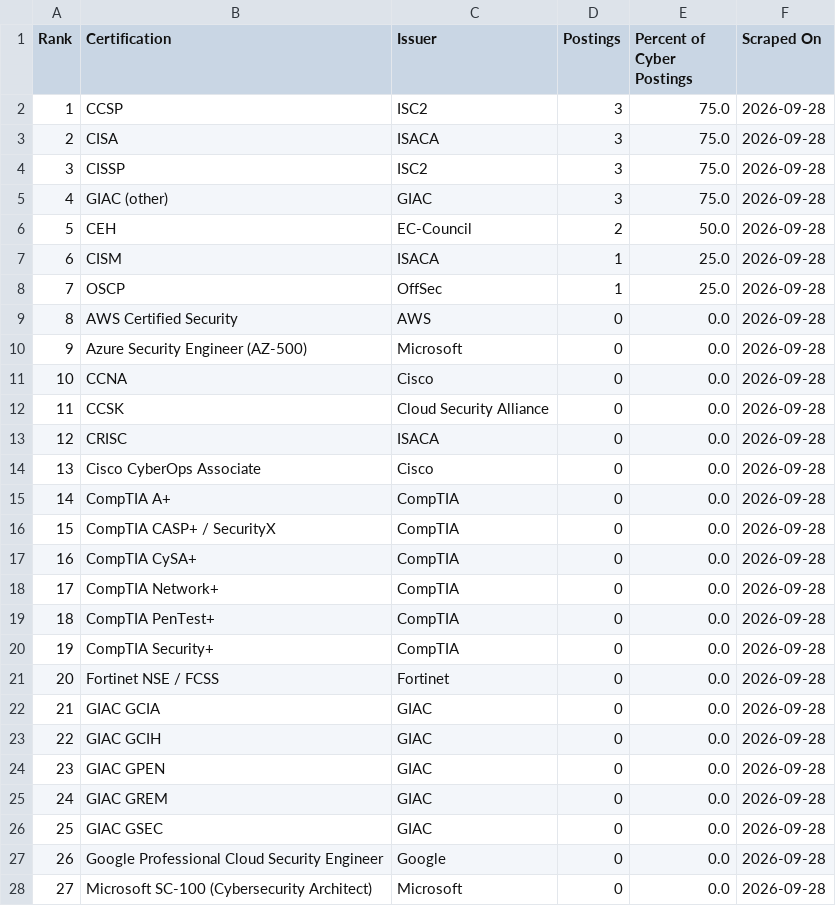
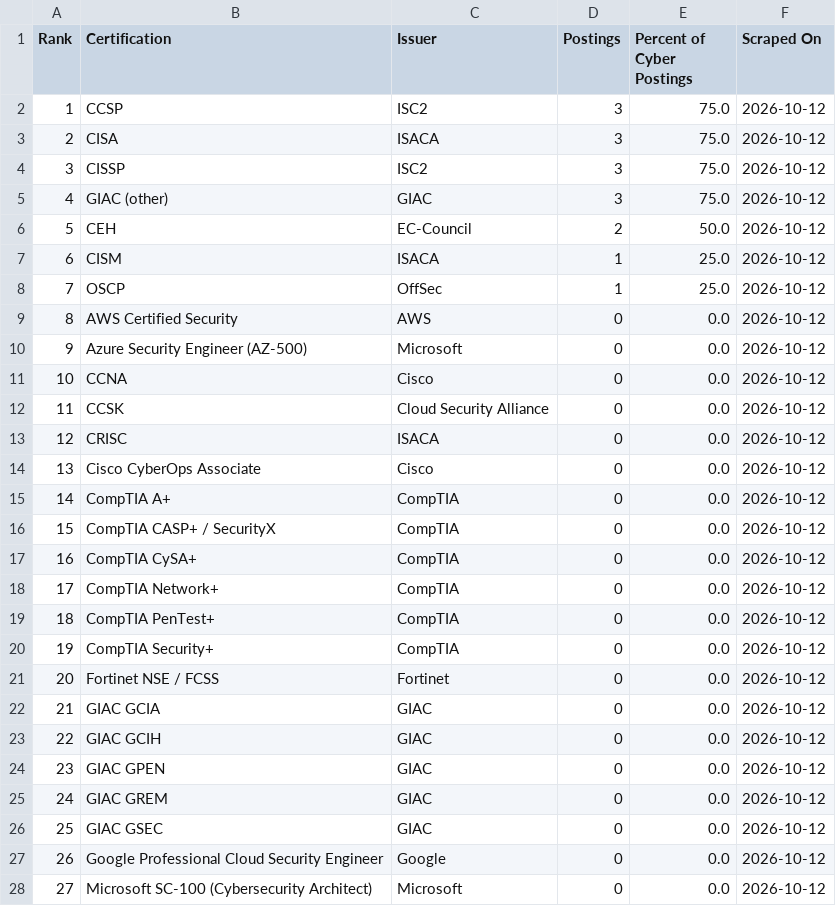
Before and after one commit to nathandotexe/certification-scraper, a CSV file: output/indonesia/data/certifications.csv, drawn as a sheet; only a part is shown; the diff covers the shown part only.

```diff
--- a/output/indonesia/data/certifications.csv
+++ b/output/indonesia/data/certifications.csv
@@ -1,28 +1,28 @@
 Rank,Certification,Issuer,Postings,Percent of Cyber Postings,Scraped On
-1,CCSP,ISC2,3,75.0,2026-09-28
-2,CISA,ISACA,3,75.0,2026-09-28
-3,CISSP,ISC2,3,75.0,2026-09-28
-4,GIAC (other),GIAC,3,75.0,2026-09-28
-5,CEH,EC-Council,2,50.0,2026-09-28
-6,CISM,ISACA,1,25.0,2026-09-28
-7,OSCP,OffSec,1,25.0,2026-09-28
-8,AWS Certified Security,AWS,0,0.0,2026-09-28
-9,Azure Security Engineer (AZ-500),Microsoft,0,0.0,2026-09-28
-10,CCNA,Cisco,0,0.0,2026-09-28
-11,CCSK,Cloud Security Alliance,0,0.0,2026-09-28
-12,CRISC,ISACA,0,0.0,2026-09-28
-13,Cisco CyberOps Associate,Cisco,0,0.0,2026-09-28
-14,CompTIA A+,CompTIA,0,0.0,2026-09-28
-15,CompTIA CASP+ / SecurityX,CompTIA,0,0.0,2026-09-28
-16,CompTIA CySA+,CompTIA,0,0.0,2026-09-28
-17,CompTIA Network+,CompTIA,0,0.0,2026-09-28
-18,CompTIA PenTest+,CompTIA,0,0.0,2026-09-28
-19,CompTIA Security+,CompTIA,0,0.0,2026-09-28
-20,Fortinet NSE / FCSS,Fortinet,0,0.0,2026-09-28
-21,GIAC GCIA,GIAC,0,0.0,2026-09-28
-22,GIAC GCIH,GIAC,0,0.0,2026-09-28
-23,GIAC GPEN,GIAC,0,0.0,2026-09-28
-24,GIAC GREM,GIAC,0,0.0,2026-09-28
-25,GIAC GSEC,GIAC,0,0.0,2026-09-28
-26,Google Professional Cloud Security Engineer,Google,0,0.0,2026-09-28
-27,Microsoft SC-100 (Cybersecurity Architect),Microsoft,0,0.0,2026-09-28
+1,CCSP,ISC2,3,75.0,2026-10-12
+2,CISA,ISACA,3,75.0,2026-10-12
+3,CISSP,ISC2,3,75.0,2026-10-12
+4,GIAC (other),GIAC,3,75.0,2026-10-12
+5,CEH,EC-Council,2,50.0,2026-10-12
+6,CISM,ISACA,1,25.0,2026-10-12
+7,OSCP,OffSec,1,25.0,2026-10-12
+8,AWS Certified Security,AWS,0,0.0,2026-10-12
+9,Azure Security Engineer (AZ-500),Microsoft,0,0.0,2026-10-12
+10,CCNA,Cisco,0,0.0,2026-10-12
+11,CCSK,Cloud Security Alliance,0,0.0,2026-10-12
+12,CRISC,ISACA,0,0.0,2026-10-12
+13,Cisco CyberOps Associate,Cisco,0,0.0,2026-10-12
+14,CompTIA A+,CompTIA,0,0.0,2026-10-12
+15,CompTIA CASP+ / SecurityX,CompTIA,0,0.0,2026-10-12
+16,CompTIA CySA+,CompTIA,0,0.0,2026-10-12
+17,CompTIA Network+,CompTIA,0,0.0,2026-10-12
+18,CompTIA PenTest+,CompTIA,0,0.0,2026-10-12
+19,CompTIA Security+,CompTIA,0,0.0,2026-10-12
+20,Fortinet NSE / FCSS,Fortinet,0,0.0,2026-10-12
+21,GIAC GCIA,GIAC,0,0.0,2026-10-12
+22,GIAC GCIH,GIAC,0,0.0,2026-10-12
+23,GIAC GPEN,GIAC,0,0.0,2026-10-12
+24,GIAC GREM,GIAC,0,0.0,2026-10-12
+25,GIAC GSEC,GIAC,0,0.0,2026-10-12
+26,Google Professional Cloud Security Engineer,Google,0,0.0,2026-10-12
+27,Microsoft SC-100 (Cybersecurity Architect),Microsoft,0,0.0,2026-10-12
```
Also changed, not shown: 8 edited cells elsewhere in this file, output/indonesia/data/postings.csv, site/history/2026-10/global/certifications.csv, 31 other files.
